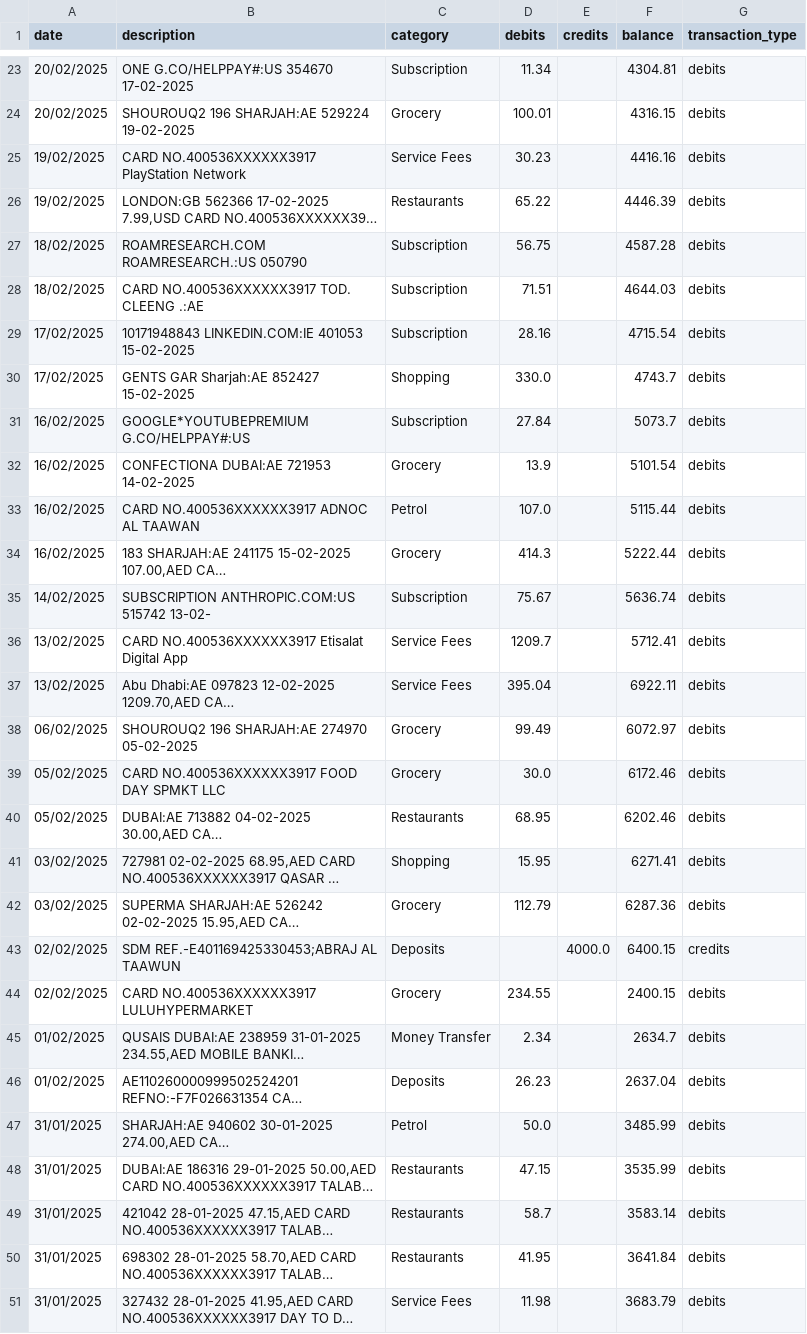
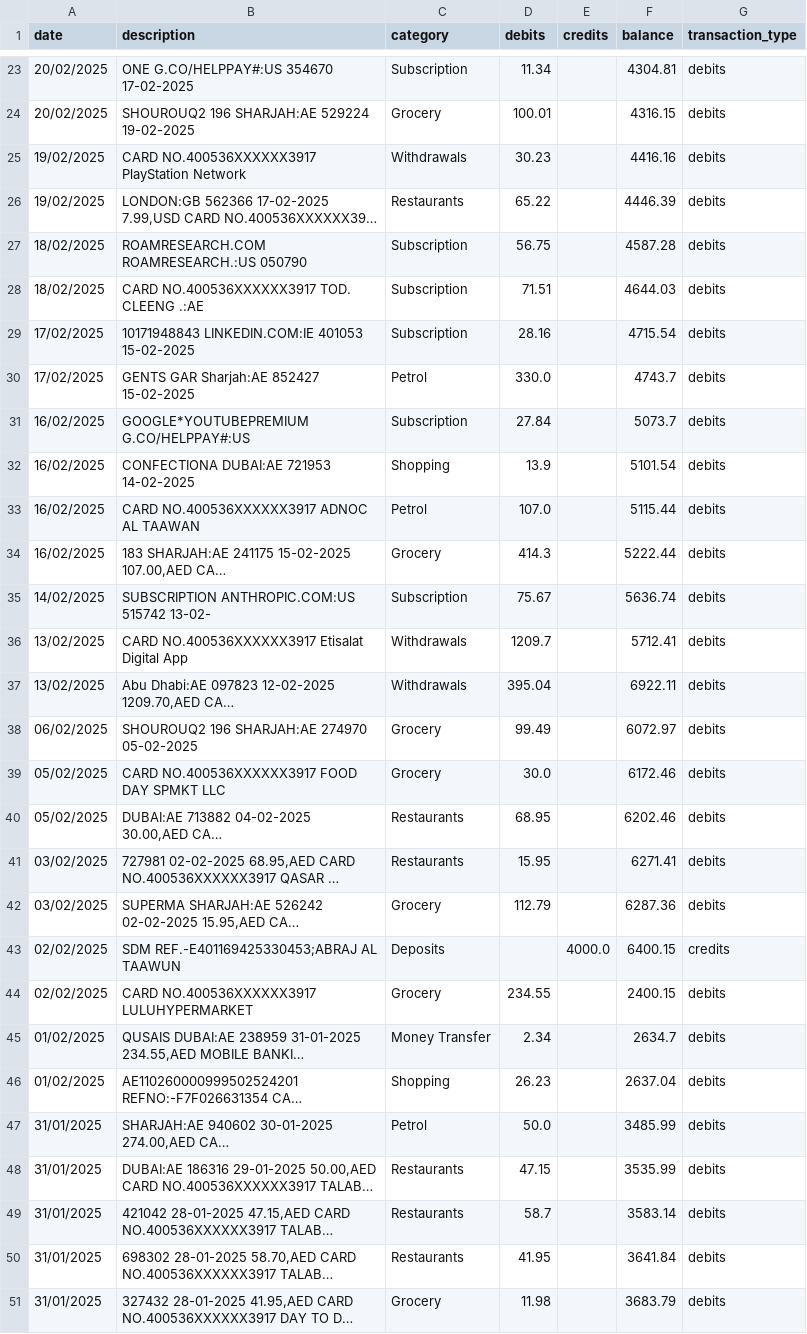
Before and after one commit to masterbatcoderman10/finance-tracker, a CSV file: categorized_transactions.csv, drawn as a sheet; only a part is shown, gaps mark what is left out; long unchanged cells end in …; the diff covers the shown part only; the diff names each change by its address in the sheet, - before the commit and + after, or states it on an @@ line.

```diff
--- a/categorized_transactions.csv
+++ b/categorized_transactions.csv
-C25 (category): Service Fees
+C25 (category): Withdrawals
-C30 (category): Shopping
+C30 (category): Petrol
-C32 (category): Grocery
+C32 (category): Shopping
-C36:C37 (category): Service Fees
+C36:C37 (category): Withdrawals
-C41 (category): Shopping
+C41 (category): Restaurants
-C46 (category): Deposits
+C46 (category): Shopping
-C51 (category): Service Fees
+C51 (category): Grocery
```
Also changed, not shown: 76 edited cells elsewhere in this file, classification_results.csv, 20 other files.
